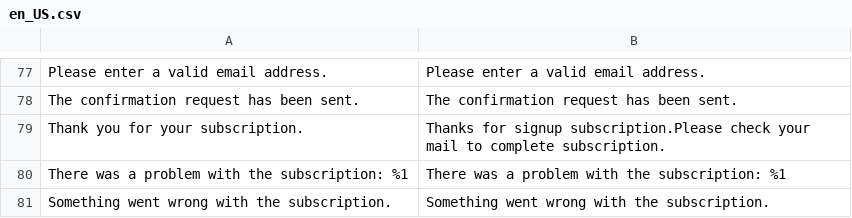
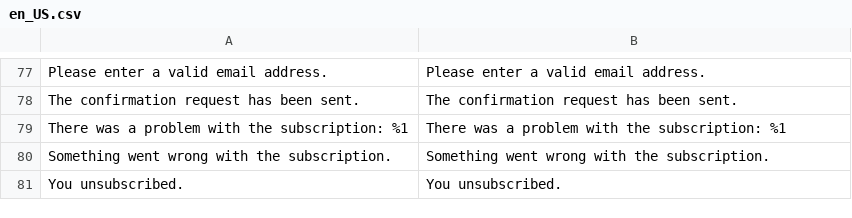
Before and after one commit to SundialBrands/SheaMoisture2.0-Magento2-Theme, a CSV file: Magento_Newsletter/i18n/en_US.csv, drawn as a sheet; only a part is shown, gaps mark what is left out; the shorter side is filled out with more unchanged rows; the diff names each change by its address in the sheet, - before the commit and + after, or states it on an @@ line.

Commit message:
sucess message in newslatter

```diff
--- a/Magento_Newsletter/i18n/en_US.csv
+++ b/Magento_Newsletter/i18n/en_US.csv
-row 79: Thank you for your subscription. | Thanks for signup subscription.Please check your mail to complete subscription.
```
